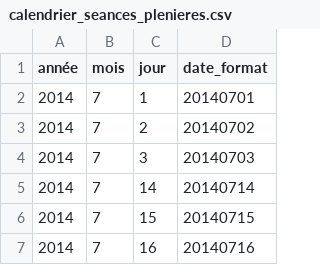
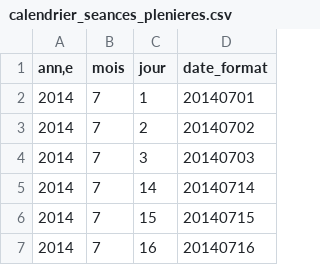
Before and after one commit to briceleborgne/elections_europ, a CSV file: calendrier_seances_plenieres.csv, drawn as a sheet; only a part is shown.

Commit message:
Add files via upload

```diff
--- a/calendrier_seances_plenieres.csv
+++ b/calendrier_seances_plenieres.csv
@@ -1,2 +1,2 @@
-année;mois;jour;date_format
+ann‚e;mois;jour;date_format
 2014;7;1;20140701
```
